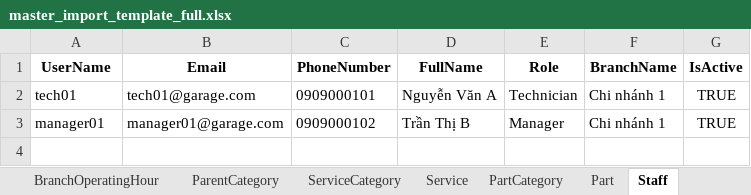
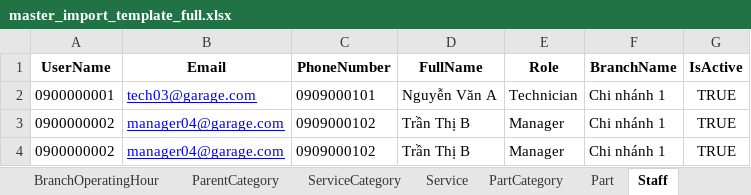
Before and after one commit to Graduation-Project-GaraPro/garagepro_admin_frontend, an Excel workbook: garapro-admin-frontend/public/templates/master_import_template_full.xlsx, sheet Staff, drawn as a sheet; values as stored, in another font and other column widths than the file's, no borders; the diff names each change by its address in the sheet, - before the commit and + after, or states it on an @@ line.

```diff
--- a/garapro-admin-frontend/public/templates/master_import_template_full.xlsx (sheet Staff)
+++ b/garapro-admin-frontend/public/templates/master_import_template_full.xlsx (sheet Staff)
-A2 (UserName): tech01
+A2 (UserName): 0900000001
-B2 (Email): tech01@garage.com
+B2 (Email): tech03@garage.com
@@ B2:B3 underline: off → on, text colour: black → #0000FF @@
-A3 (UserName): manager01
+A3 (UserName): 0900000002
-B3 (Email): manager01@garage.com
+B3 (Email): manager04@garage.com
+row 4: 0900000002 | manager04@garage.com | 0909000102 | Trần Thị B | Manager | Chi nhánh 1 | TRUE
```
Also changed, not shown: sheet Branch, sheet Part, sheet PartCategory, sheet Service, 23 other files.
